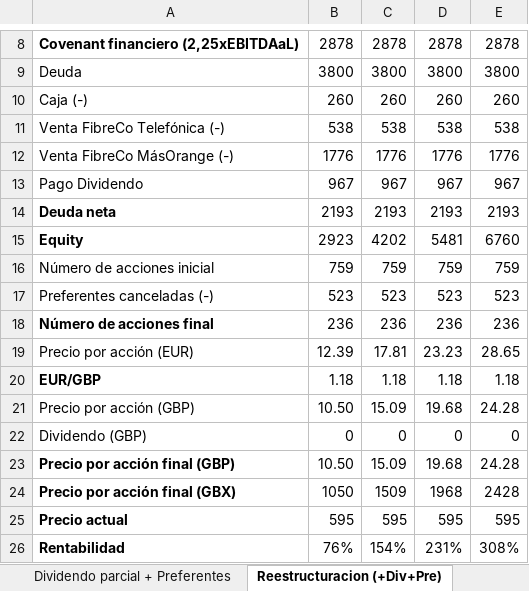
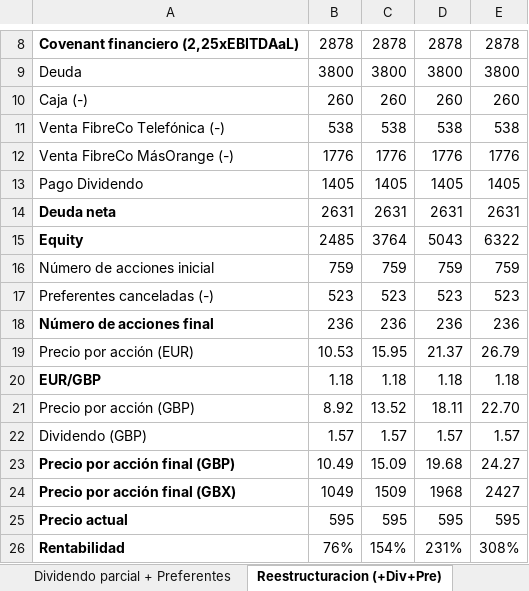
Before and after one commit to palfaros/palfaros-knowledge-base, an Excel workbook: content/Value Investing/Zegona Communications Plc - ZEG/Precio_Accion.xlsx, sheet Reestructuracion (+Div+Pre), drawn as a sheet; only a part is shown, gaps mark what is left out; values as stored, in another font and other column widths than the file's, no borders; the diff names each change by its address in the sheet, - before the commit and + after, or states it on an @@ line.

Commit message:
Update on Zegona

```diff
--- a/content/Value Investing/Zegona Communications Plc - ZEG/Precio_Accion.xlsx (sheet Reestructuracion (+Div+Pre))
+++ b/content/Value Investing/Zegona Communications Plc - ZEG/Precio_Accion.xlsx (sheet Reestructuracion (+Div+Pre))
-B13: 967
+B13: 1405
-C13: 967
+C13: 1405
-D13: 967
+D13: 1405
-E13: 967
+E13: 1405
-B14: 2193
+B14: 2631
-C14: 2193
+C14: 2631
-D14: 2193
+D14: 2631
-E14: 2193
+E14: 2631
-B15: 2923
+B15: 2485
-C15: 4202
+C15: 3764
-D15: 5481
+D15: 5043
-E15: 6760
+E15: 6322
-B19: 12.39
+B19: 10.53
-C19: 17.81
+C19: 15.95
-D19: 23.23
+D19: 21.37
-E19: 28.65
+E19: 26.79
-B21: 10.50
+B21: 8.92
-C21: 15.09
+C21: 13.52
-D21: 19.68
+D21: 18.11
-E21: 24.28
+E21: 22.70
-B22: 0
+B22: 1.57
-C22: 0
+C22: 1.57
-D22: 0
+D22: 1.57
-E22: 0
+E22: 1.57
-B23: 10.50
+B23: 10.49
-E23: 24.28
+E23: 24.27
-B24: 1050
+B24: 1049
-E24: 2428
+E24: 2427
```
Also changed, not shown: 3 other files.
